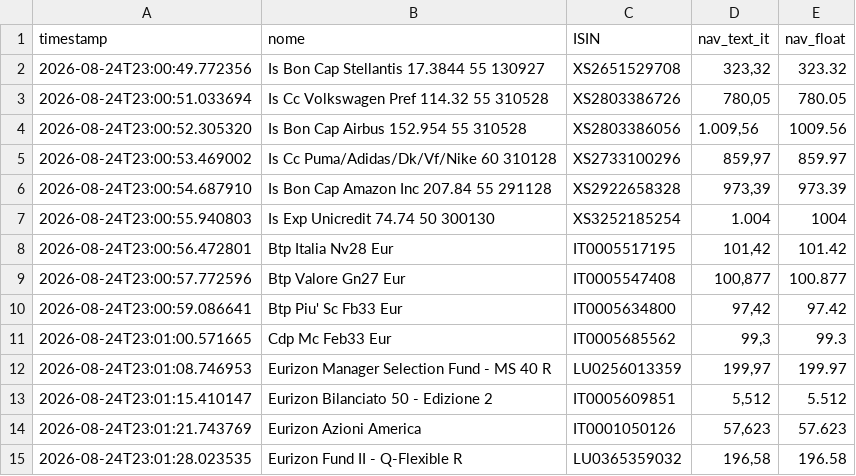
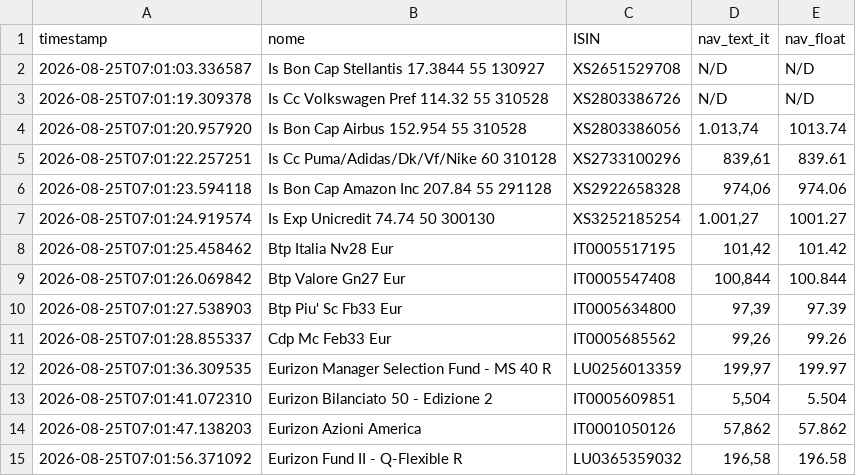
Before and after one commit to Marchino1978/portfolio, a CSV file: data/fondi_nav.csv, drawn as a sheet; only a part is shown; the diff covers the shown part only.

Commit message:
fix
[skip ci]

```diff
--- a/data/fondi_nav.csv
+++ b/data/fondi_nav.csv
@@ -1,15 +1,15 @@
 timestamp;nome;ISIN;nav_text_it;nav_float
-2026-08-24T23:00:49.772356;Is Bon Cap Stellantis 17.3844 55 130927;XS2651529708;323,32;323.32
-2026-08-24T23:00:51.033694;Is Cc Volkswagen Pref 114.32 55 310528;XS2803386726;780,05;780.05
-2026-08-24T23:00:52.305320;Is Bon Cap Airbus 152.954 55 310528;XS2803386056;1.009,56;1009.56
-2026-08-24T23:00:53.469002;Is Cc Puma/Adidas/Dk/Vf/Nike 60 310128;XS2733100296;859,97;859.97
-2026-08-24T23:00:54.687910;Is Bon Cap Amazon Inc 207.84 55 291128;XS2922658328;973,39;973.39
-2026-08-24T23:00:55.940803;Is Exp Unicredit 74.74 50 300130;XS3252185254;1.004;1004
-2026-08-24T23:00:56.472801;Btp Italia Nv28 Eur;IT0005517195;101,42;101.42
-2026-08-24T23:00:57.772596;Btp Valore Gn27 Eur;IT0005547408;100,877;100.877
-2026-08-24T23:00:59.086641;Btp Piu' Sc Fb33 Eur;IT0005634800;97,42;97.42
-2026-08-24T23:01:00.571665;Cdp Mc Feb33 Eur;IT0005685562;99,3;99.3
-2026-08-24T23:01:08.746953;Eurizon Manager Selection Fund - MS 40 R;LU0256013359;199,97;199.97
-2026-08-24T23:01:15.410147;Eurizon Bilanciato 50 - Edizione 2;IT0005609851;5,512;5.512
-2026-08-24T23:01:21.743769;Eurizon Azioni America;IT0001050126;57,623;57.623
-2026-08-24T23:01:28.023535;Eurizon Fund II - Q-Flexible R;LU0365359032;196,58;196.58
+2026-08-25T07:01:03.336587;Is Bon Cap Stellantis 17.3844 55 130927;XS2651529708;N/D;N/D
+2026-08-25T07:01:19.309378;Is Cc Volkswagen Pref 114.32 55 310528;XS2803386726;N/D;N/D
+2026-08-25T07:01:20.957920;Is Bon Cap Airbus 152.954 55 310528;XS2803386056;1.013,74;1013.74
+2026-08-25T07:01:22.257251;Is Cc Puma/Adidas/Dk/Vf/Nike 60 310128;XS2733100296;839,61;839.61
+2026-08-25T07:01:23.594118;Is Bon Cap Amazon Inc 207.84 55 291128;XS2922658328;974,06;974.06
+2026-08-25T07:01:24.919574;Is Exp Unicredit 74.74 50 300130;XS3252185254;1.001,27;1001.27
+2026-08-25T07:01:25.458462;Btp Italia Nv28 Eur;IT0005517195;101,42;101.42
+2026-08-25T07:01:26.069842;Btp Valore Gn27 Eur;IT0005547408;100,844;100.844
+2026-08-25T07:01:27.538903;Btp Piu' Sc Fb33 Eur;IT0005634800;97,39;97.39
+2026-08-25T07:01:28.855337;Cdp Mc Feb33 Eur;IT0005685562;99,26;99.26
+2026-08-25T07:01:36.309535;Eurizon Manager Selection Fund - MS 40 R;LU0256013359;199,97;199.97
+2026-08-25T07:01:41.072310;Eurizon Bilanciato 50 - Edizione 2;IT0005609851;5,504;5.504
+2026-08-25T07:01:47.138203;Eurizon Azioni America;IT0001050126;57,862;57.862
+2026-08-25T07:01:56.371092;Eurizon Fund II - Q-Flexible R;LU0365359032;196,58;196.58
```
Also changed, not shown: 3 added rows, 3 removed rows and 34 edited cells elsewhere in this file.
